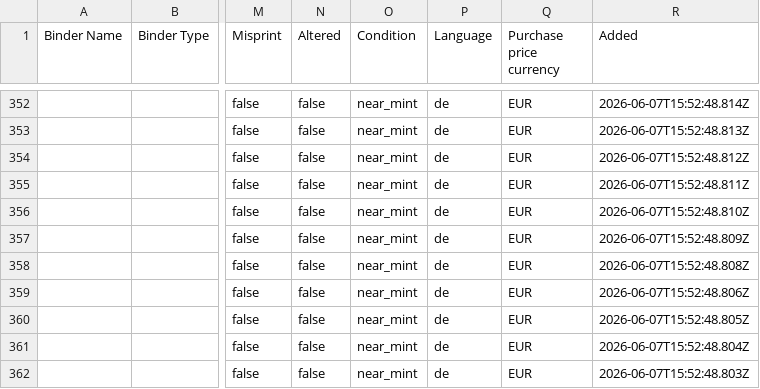
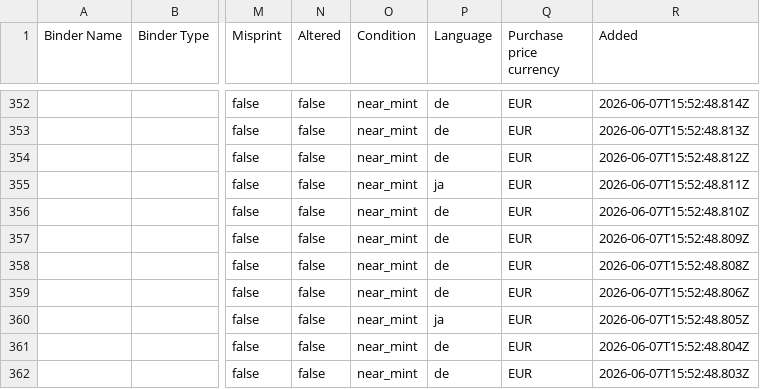
Before and after one commit to relucertola1982-creator/mtg-webapp-, a CSV file: ManaBox_Collection.csv, drawn as a sheet; only a part is shown, gaps mark what is left out; the diff names each change by its address in the sheet, - before the commit and + after, or states it on an @@ line.

Commit message:
Edit lang SOA_159_foil_de->ja

```diff
--- a/ManaBox_Collection.csv
+++ b/ManaBox_Collection.csv
-P355 (Language): de
+P355 (Language): ja
-P360 (Language): de
+P360 (Language): ja
```
